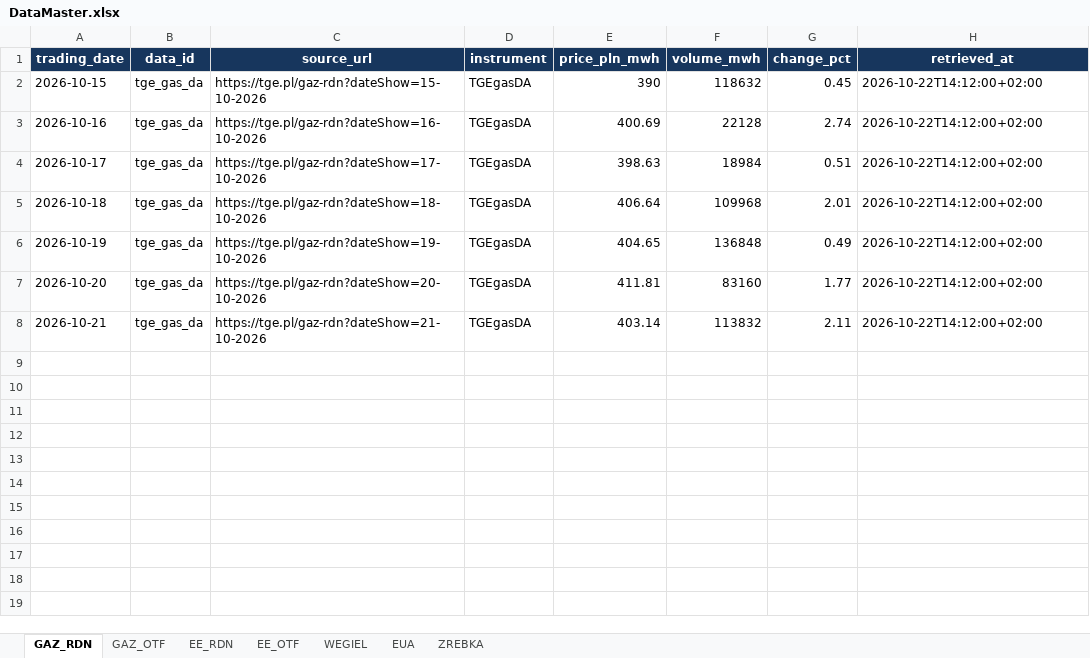
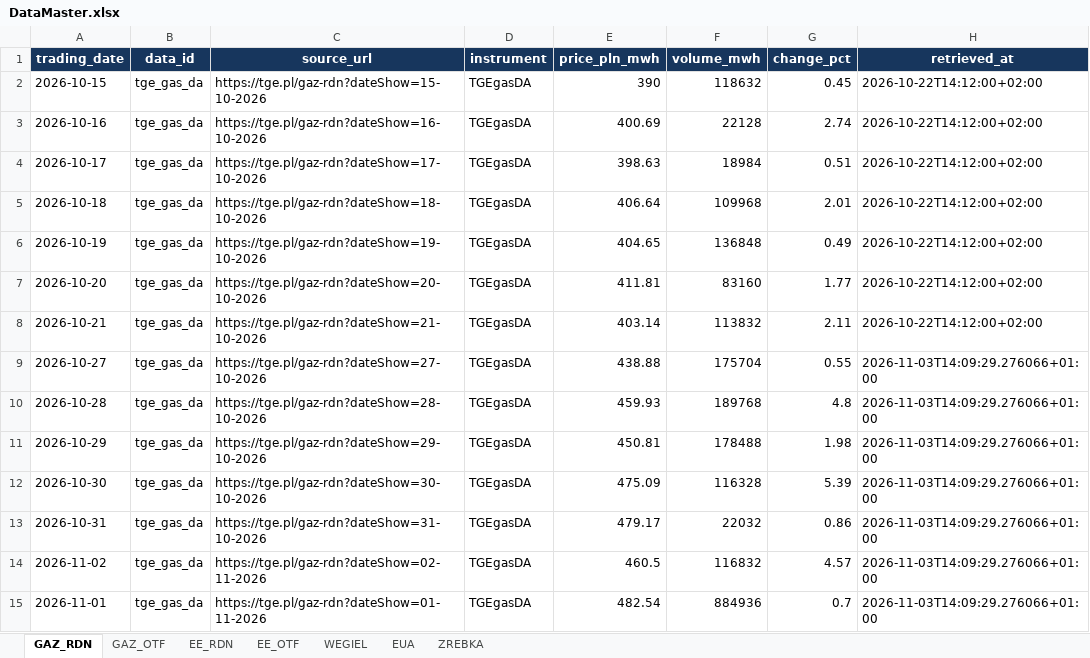
Before and after one commit to Oskar-Bednarek/Dashboard-Rynek-Energetyczny, an Excel workbook: DataMaster.xlsx, sheet GAZ_RDN, drawn as a sheet; values as stored, in another font and other column widths than the file's, no borders; the diff names each change by its address in the sheet, - before the commit and + after, or states it on an @@ line.

```diff
--- a/DataMaster.xlsx (sheet GAZ_RDN)
+++ b/DataMaster.xlsx (sheet GAZ_RDN)
+row 9: 2026-10-27 | tge_gas_da | https://tge.pl/gaz-rdn?dateShow=27-10-2026 | TGEgasDA | 438.88 | 175704 | 0.55 | 2026-11-03T14:09:29.276066+01:00
+row 10: 2026-10-28 | tge_gas_da | https://tge.pl/gaz-rdn?dateShow=28-10-2026 | TGEgasDA | 459.93 | 189768 | 4.8 | 2026-11-03T14:09:29.276066+01:00
+row 11: 2026-10-29 | tge_gas_da | https://tge.pl/gaz-rdn?dateShow=29-10-2026 | TGEgasDA | 450.81 | 178488 | 1.98 | 2026-11-03T14:09:29.276066+01:00
+row 12: 2026-10-30 | tge_gas_da | https://tge.pl/gaz-rdn?dateShow=30-10-2026 | TGEgasDA | 475.09 | 116328 | 5.39 | 2026-11-03T14:09:29.276066+01:00
+row 13: 2026-10-31 | tge_gas_da | https://tge.pl/gaz-rdn?dateShow=31-10-2026 | TGEgasDA | 479.17 | 22032 | 0.86 | 2026-11-03T14:09:29.276066+01:00
+row 14: 2026-11-02 | tge_gas_da | https://tge.pl/gaz-rdn?dateShow=02-11-2026 | TGEgasDA | 460.5 | 116832 | 4.57 | 2026-11-03T14:09:29.276066+01:00
+row 15: 2026-11-01 | tge_gas_da | https://tge.pl/gaz-rdn?dateShow=01-11-2026 | TGEgasDA | 482.54 | 884936 | 0.7 | 2026-11-03T14:09:29.276066+01:00
```
Also changed, not shown: sheet EUA, sheet WEGIEL, sheet EE_RDN, sheet EE_OTF, sheet GAZ_OTF, 19 other files.
